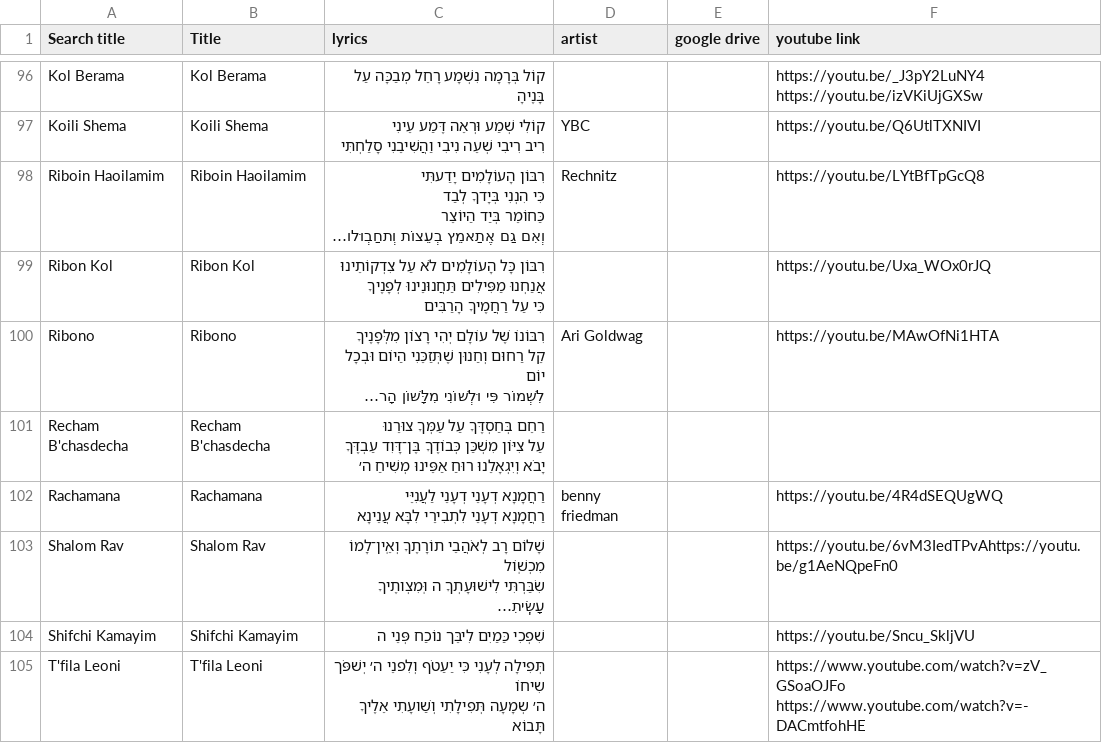
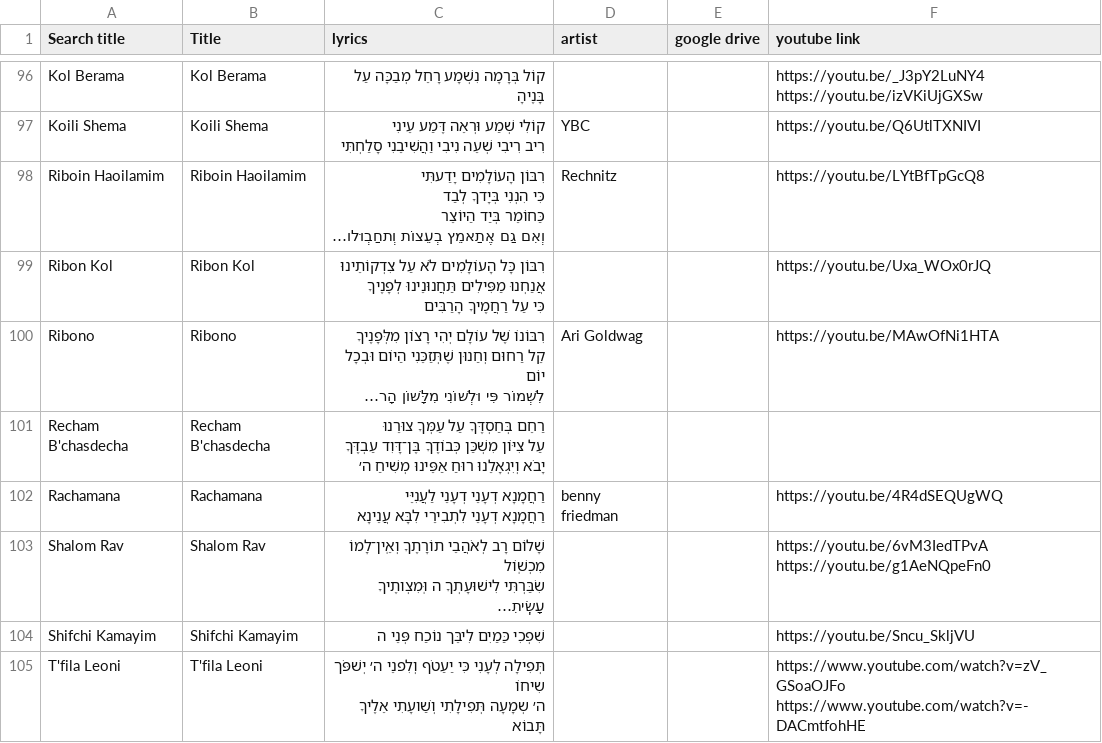
Before and after one commit to isaacngordon/niggun-sheet, a CSV file: data/songs.csv, drawn as a sheet; only a part is shown, gaps mark what is left out; long unchanged cells end in …; the diff names each change by its address in the sheet, - before the commit and + after, or states it on an @@ line.

```diff
--- a/data/songs.csv
+++ b/data/songs.csv
-F103 (youtube link): https://youtu.be/6vM3IedTPvAhttps://youtu.be/g1AeNQpeFn0
+F103 (youtube link): https://youtu.be/6vM3IedTPvA https://youtu.be/g1AeNQpeFn0
```
Also changed, not shown: 1 other file.
